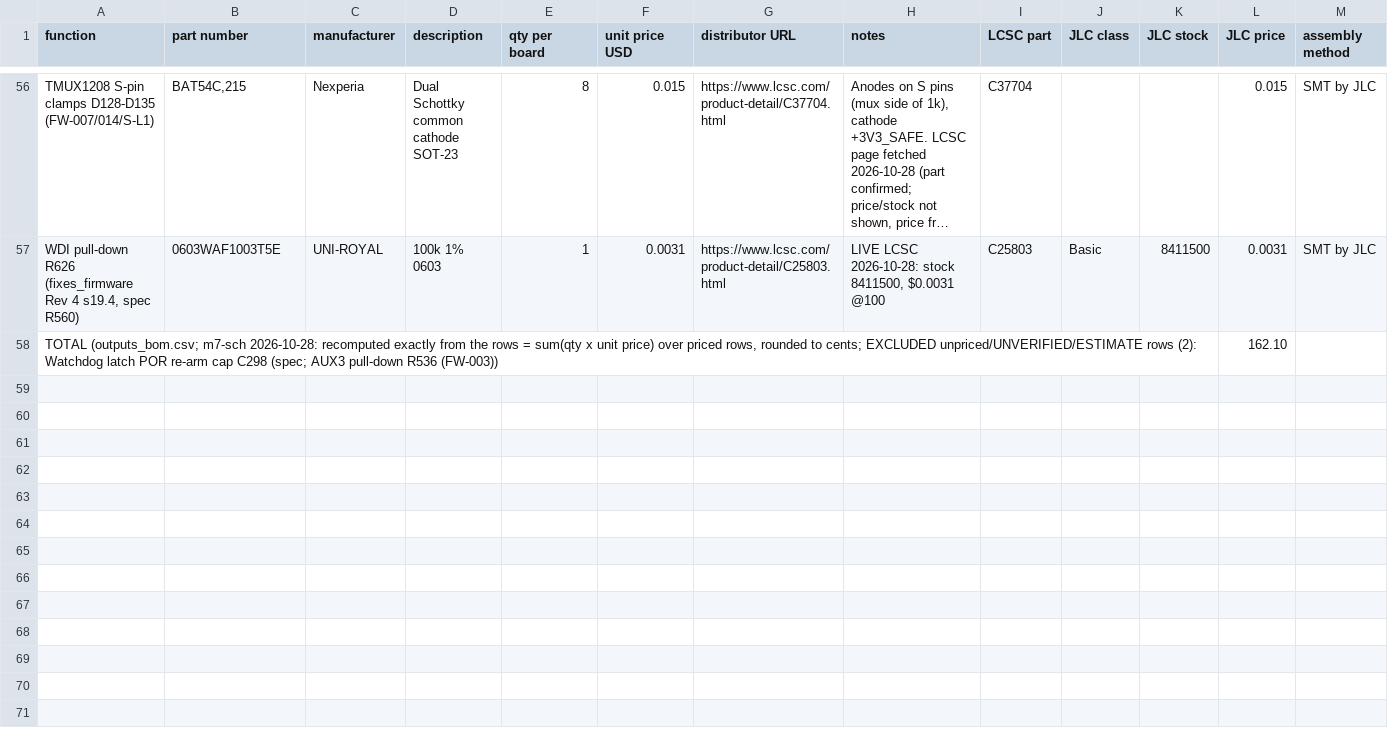
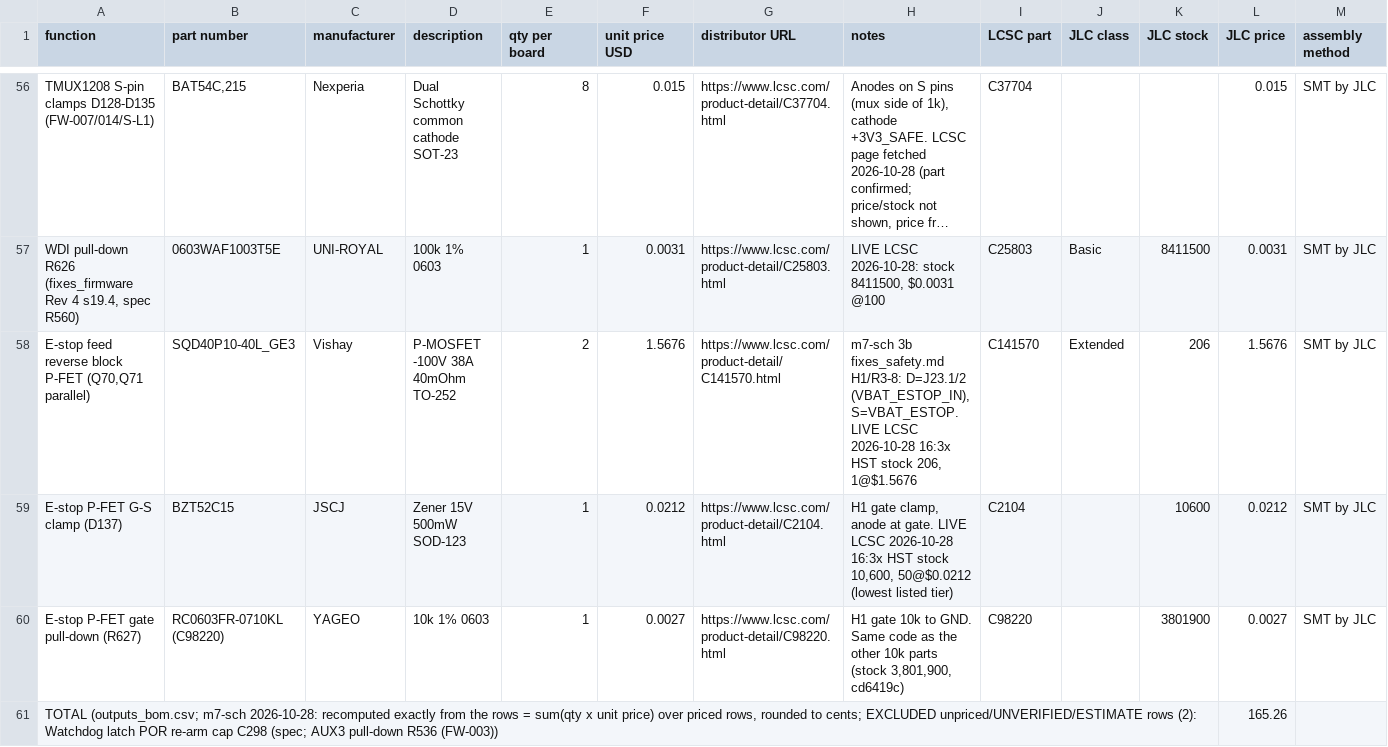
Before and after one commit to Ethan-Poag/blackstart, a CSV file: bom/outputs_bom.csv, drawn as a sheet; only a part is shown, gaps mark what is left out; long unchanged cells end in …; addresses are those after the commit; the diff names each change by its address in the sheet, - before the commit and + after, or states it on an @@ line.

Commit message:
sch/bom: H1 E-stop reverse block 2x SQD40P10-40L (Q70/Q71) + R627 10k + D137 BZT52C15 (Safety H1, R3-8)

```diff
--- a/bom/outputs_bom.csv
+++ b/bom/outputs_bom.csv
+row 58: E-stop feed reverse block P-FET (Q70,Q71 parallel) | SQD40P10-40L_GE3 | Vishay | P-MOSFET -100V 38A 40mOhm TO-252 | 2 | 1.5676 | https://www.lcsc.com/product-detail/C141570.html | m7-sch 3b fixes_safety.md H1/R3-8: D=J23.1/2 (VBAT_ESTOP_IN), S=VBAT_ESTOP. LIVE LCSC 2026-10-28 16:3x HST stock 206, 1@$1.5676 | C141570 | Extended | 206 | 1.5676 | SMT by JLC
+row 59: E-stop P-FET G-S clamp (D137) | BZT52C15 | JSCJ | Zener 15V 500mW SOD-123 | 1 | 0.0212 | https://www.lcsc.com/product-detail/C2104.html | H1 gate clamp, anode at gate. LIVE LCSC 2026-10-28 16:3x HST stock 10,600, 50@$0.0212 (lowest listed tier) | C2104 |  | 10600 | 0.0212 | SMT by JLC
+row 60: E-stop P-FET gate pull-down (R627) | RC0603FR-0710KL (C98220) | YAGEO | 10k 1% 0603 | 1 | 0.0027 | https://www.lcsc.com/product-detail/C98220.html | H1 gate 10k to GND. Same code as the other 10k parts (stock 3,801,900, cd6419c) | C98220 |  | 3801900 | 0.0027 | SMT by JLC
-L61 (JLC price): 162.10
+L61 (JLC price): 165.26
```
Also changed, not shown: docs/genctl_bom.csv, mechanical/bom.csv, 3 other files.
